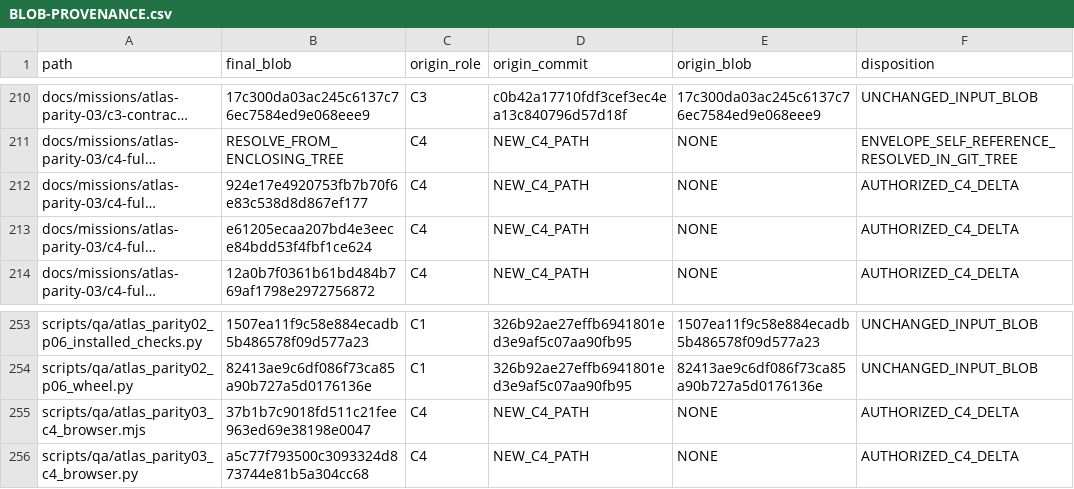
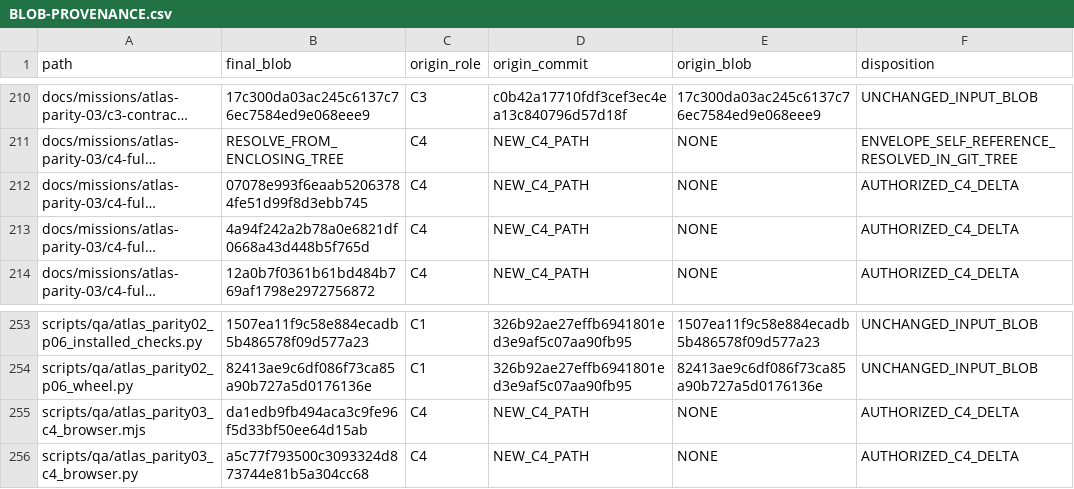
Before and after one commit to thalesvalente/Atlas, a CSV file: docs/missions/atlas-parity-03/c4-full-convergence/BLOB-PROVENANCE.csv, drawn as a sheet; only a part is shown, gaps mark what is left out; long unchanged cells end in …; the diff names each change by its address in the sheet, - before the commit and + after, or states it on an @@ line.

```diff
--- a/docs/missions/atlas-parity-03/c4-full-convergence/BLOB-PROVENANCE.csv
+++ b/docs/missions/atlas-parity-03/c4-full-convergence/BLOB-PROVENANCE.csv
-B212 (final_blob): 924e17e4920753fb7b70f6e83c538d8d867ef177
+B212 (final_blob): 07078e993f6eaab52063784fe51d99f8d3ebb745
-B213 (final_blob): e61205ecaa207bd4e3eece84bdd53f4fbf1ce624
+B213 (final_blob): 4a94f242a2b78a0e6821df0668a43d448b5f765d
-B255 (final_blob): 37b1b7c9018fd511c21fee963ed69e38198e0047
+B255 (final_blob): da1edb9fb494aca3c9fe96f5d33bf50ee64d15ab
```
Also changed, not shown: 4 other files.
